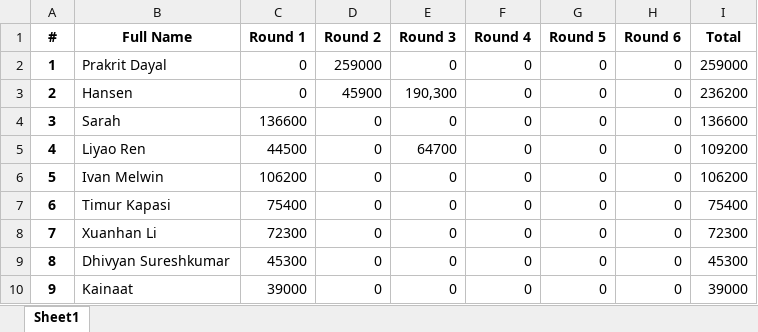
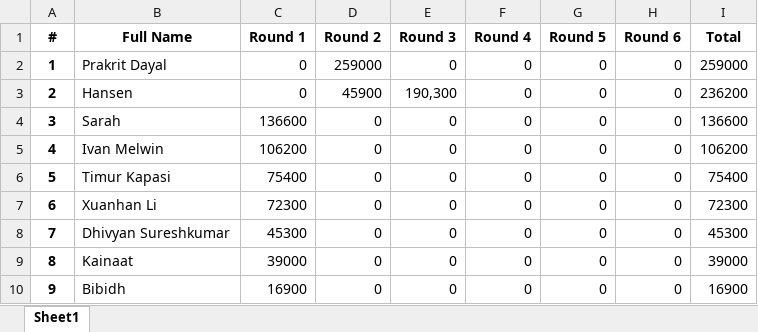
Before and after one commit to QTS-UniMelb/poker-tournament-leaderboard, an Excel workbook: public/res/leaderboards/Beginner.xlsx, sheet Sheet1, drawn as a sheet; only a part is shown; the shorter side is filled out with more unchanged rows; values as stored, in another font and other column widths than the file's, no borders; removed rows and columns are numbered as before the commit, all else as after; the diff names each change by its address in the sheet, - before the commit and + after, or states it on an @@ line.

Commit message:
Round 5

```diff
--- a/public/res/leaderboards/Beginner.xlsx (sheet Sheet1)
+++ b/public/res/leaderboards/Beginner.xlsx (sheet Sheet1)
-row 5: 4 | Liyao Ren | 44500 | 0 | 64700 | 0 | 0 | 0 | 109200
@@ column A (#) renumbered from row 5 down @@
```
Also changed, not shown: formulas that keep their value, public/res/leaderboards/Advanced.xlsx, 1 other file.
